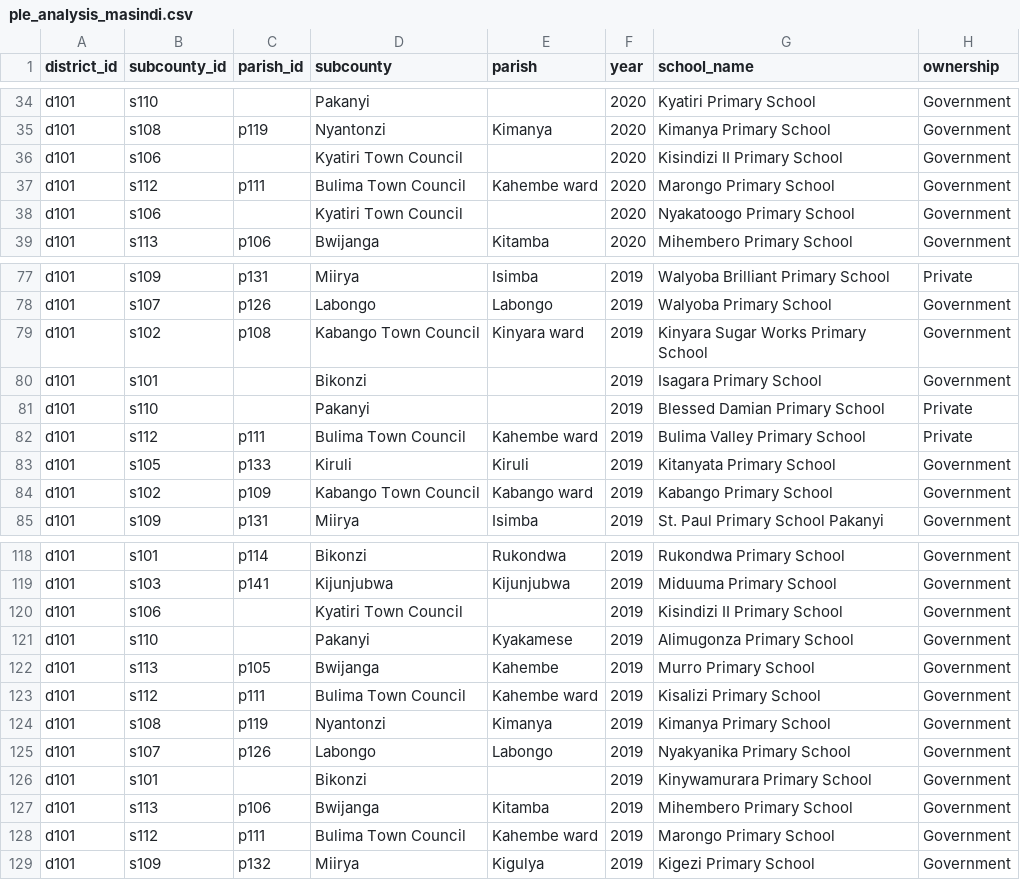
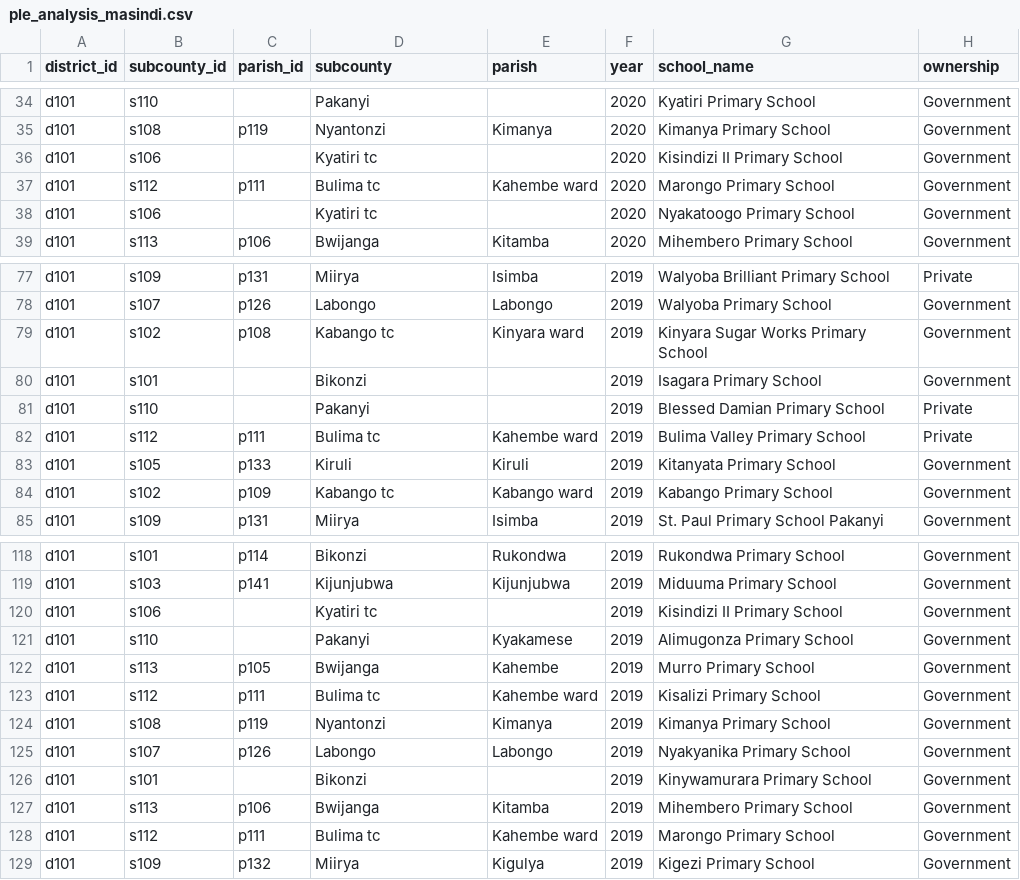
Before and after one commit to devinit/ug-district-dashboard-viz, a CSV file: public/assets/data/masindi/raw/ple_analysis_masindi.csv, drawn as a sheet; only a part is shown, gaps mark what is left out; the diff covers the shown part only; the diff names each change by its address in the sheet, - before the commit and + after, or states it on an @@ line.

Commit message:
Update masindi PLE analysis

```diff
--- a/public/assets/data/masindi/raw/ple_analysis_masindi.csv
+++ b/public/assets/data/masindi/raw/ple_analysis_masindi.csv
-D36 (subcounty): Kyatiri Town Council
+D36 (subcounty): Kyatiri tc
-D37 (subcounty): Bulima Town Council
+D37 (subcounty): Bulima tc
-D38 (subcounty): Kyatiri Town Council
+D38 (subcounty): Kyatiri tc
-D79 (subcounty): Kabango Town Council
+D79 (subcounty): Kabango tc
-D82 (subcounty): Bulima Town Council
+D82 (subcounty): Bulima tc
-D84 (subcounty): Kabango Town Council
+D84 (subcounty): Kabango tc
-D120 (subcounty): Kyatiri Town Council
+D120 (subcounty): Kyatiri tc
-D123 (subcounty): Bulima Town Council
+D123 (subcounty): Bulima tc
-D128 (subcounty): Bulima Town Council
+D128 (subcounty): Bulima tc
```
Also changed, not shown: 14 edited cells elsewhere in this file.
